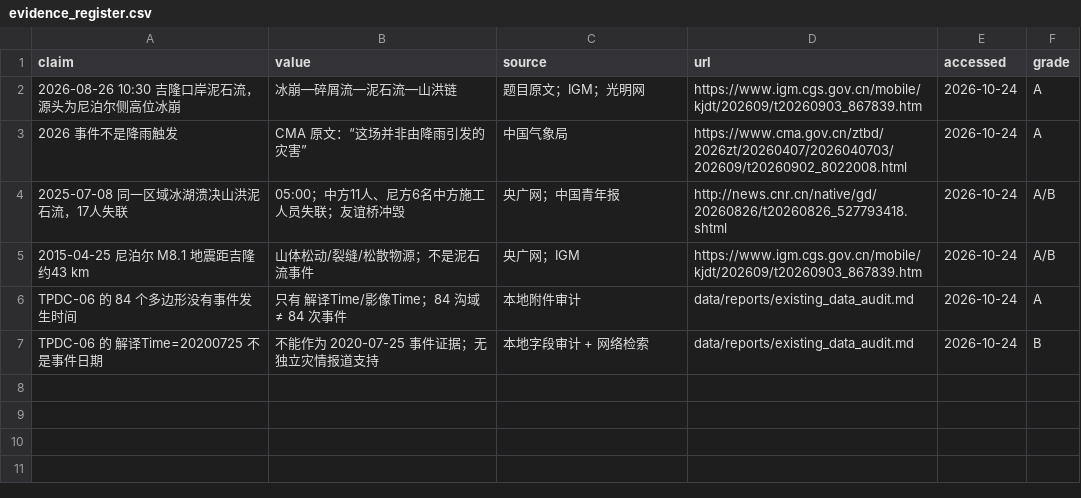
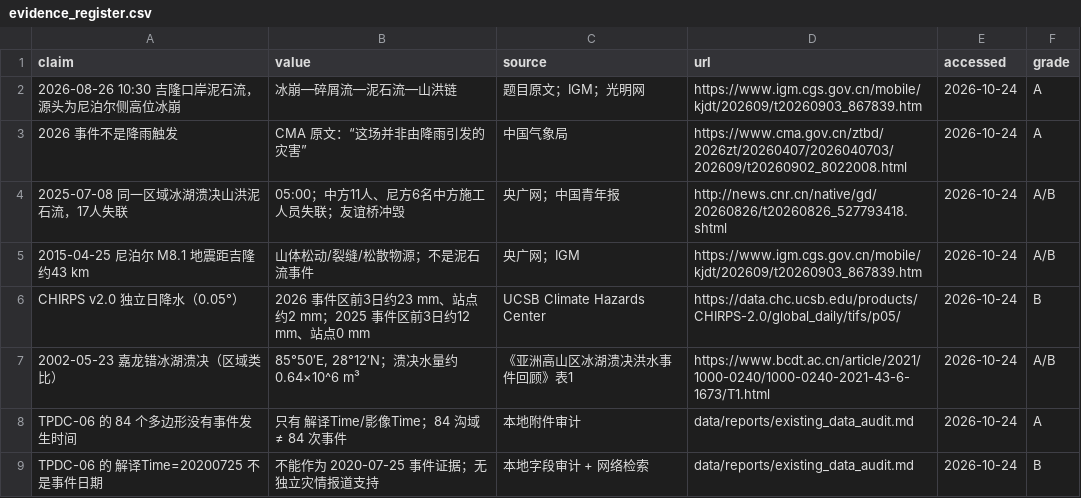
Before and after one commit to YanYuas/MTMCM-B-2026, a CSV file: 03_编程手/数据获取/data/processed/event_catalog/evidence_register.csv, drawn as a sheet; the diff names each change by its address in the sheet, - before the commit and + after, or states it on an @@ line.

```diff
--- a/03_编程手/数据获取/data/processed/event_catalog/evidence_register.csv
+++ b/03_编程手/数据获取/data/processed/event_catalog/evidence_register.csv
+row 6: CHIRPS v2.0 独立日降水（0.05°） | 2026 事件区前3日约23 mm、站点约2 mm；2025 事件区前3日约12 mm、站点0 mm | UCSB Climate Hazards Center | https://data.chc.ucsb.edu/products/CHIRPS-2.0/global_daily/tifs/p05/ | 2026-10-24 | B
+row 7: 2002-05-23 嘉龙错冰湖溃决（区域类比） | 85°50′E, 28°12′N；溃决水量约0.64×10^6 m³ | 《亚洲高山区冰湖溃决洪水事件回顾》表1 | https://www.bcdt.ac.cn/article/2021/1000-0240/1000-0240-2021-43-6-1673/T1.html | 2026-10-24 | A/B
```
Also changed, not shown: 03_编程手/数据获取/data/processed/event_catalog/event_catalog.csv, 03_编程手/数据获取/data/processed/event_catalog/event_rainfall_windows.csv, 15 other files.
